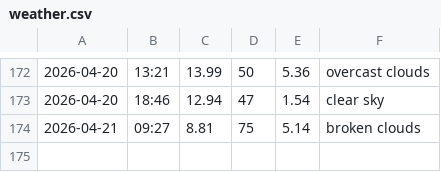
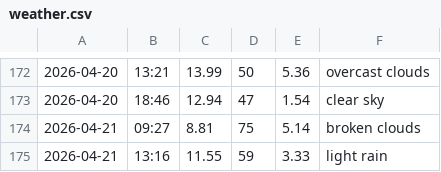
Before and after one commit to jozefgocik/data-collector, a CSV file: weather.csv, drawn as a sheet; only a part is shown, gaps mark what is left out; the diff names each change by its address in the sheet, - before the commit and + after, or states it on an @@ line.

```diff
--- a/weather.csv
+++ b/weather.csv
+row 175: 2026-04-21 | 13:16 | 11.55 | 59 | 3.33 | light rain
```
